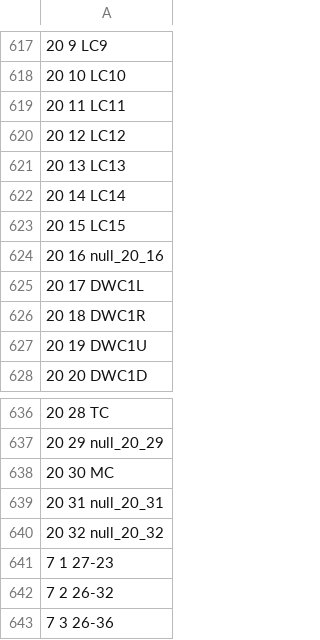
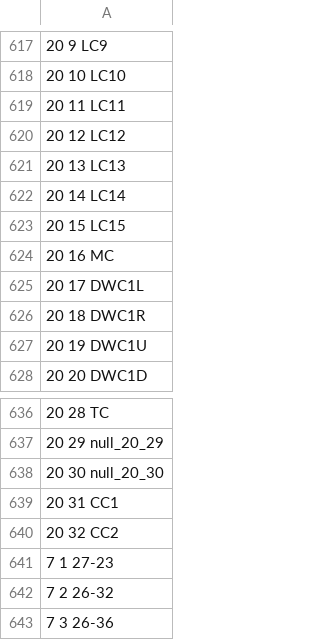
Before and after one commit to gcho3223/TB2024, a CSV file: mapping/mapping_TB2024_v1.csv, drawn as a sheet; only a part is shown, gaps mark what is left out.

Commit message:
update mapping

```diff
--- a/mapping/mapping_TB2024_v1.csv
+++ b/mapping/mapping_TB2024_v1.csv
@@ -623,3 +623,3 @@
 20 15 LC15
-20 16 null_20_16
+20 16 MC
 20 17 DWC1L
@@ -637,5 +637,5 @@
 20 29 null_20_29
-20 30 MC
-20 31 null_20_31
-20 32 null_20_32
+20 30 null_20_30
+20 31 CC1
+20 32 CC2
 7 1 27-23
```
Also changed, not shown: mapping/mapping_TB2024_v1_DQM.csv, 2 other files.
